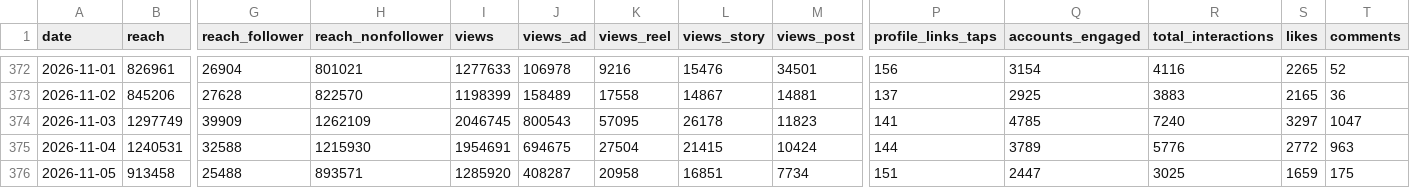
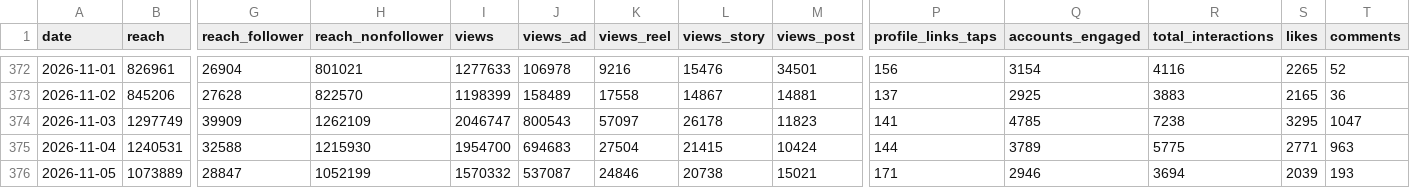
Before and after one commit to timkacloud-blip/bellissimo-instagram, a CSV file: data/account_daily.csv, drawn as a sheet; only a part is shown, gaps mark what is left out; removed rows and columns are numbered as before the commit, all else as after; rows hold the shown columns only; the diff names each change by its address in the sheet, - before the commit and + after, or states it on an @@ line.

```diff
--- a/data/account_daily.csv
+++ b/data/account_daily.csv
-I374 (views): 2046745
+I374 (views): 2046747
-K374 (views_reel): 57095
+K374 (views_reel): 57097
-R374 (total_interactions): 7240
+R374 (total_interactions): 7238
-S374 (likes): 3297
+S374 (likes): 3295
-I375 (views): 1954691
+I375 (views): 1954700
-J375 (views_ad): 694675
+J375 (views_ad): 694683
-R375 (total_interactions): 5776
+R375 (total_interactions): 5775
-S375 (likes): 2772
+S375 (likes): 2771
-row 376: 2026-11-05 | 913458 | 25488 | 893571 | 1285920 | 408287 | 20958 | 16851 | 7734 | 151 | 2447 | 3025 | 1659 | 175
+row 376: 2026-11-05 | 1073889 | 28847 | 1052199 | 1570332 | 537087 | 24846 | 20738 | 15021 | 171 | 2946 | 3694 | 2039 | 193
```
Also changed, not shown: data/comp_media.csv, data/media.csv, 13 other files.
